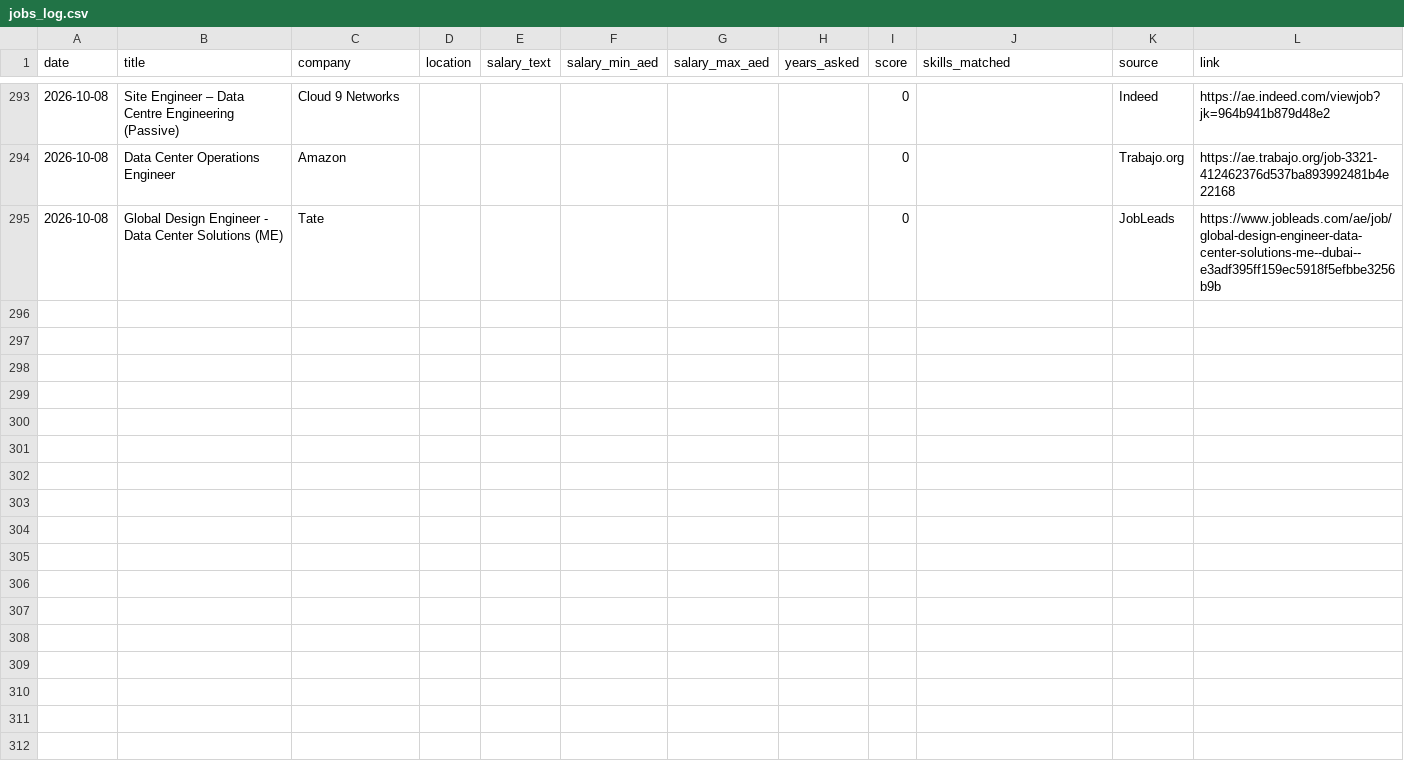
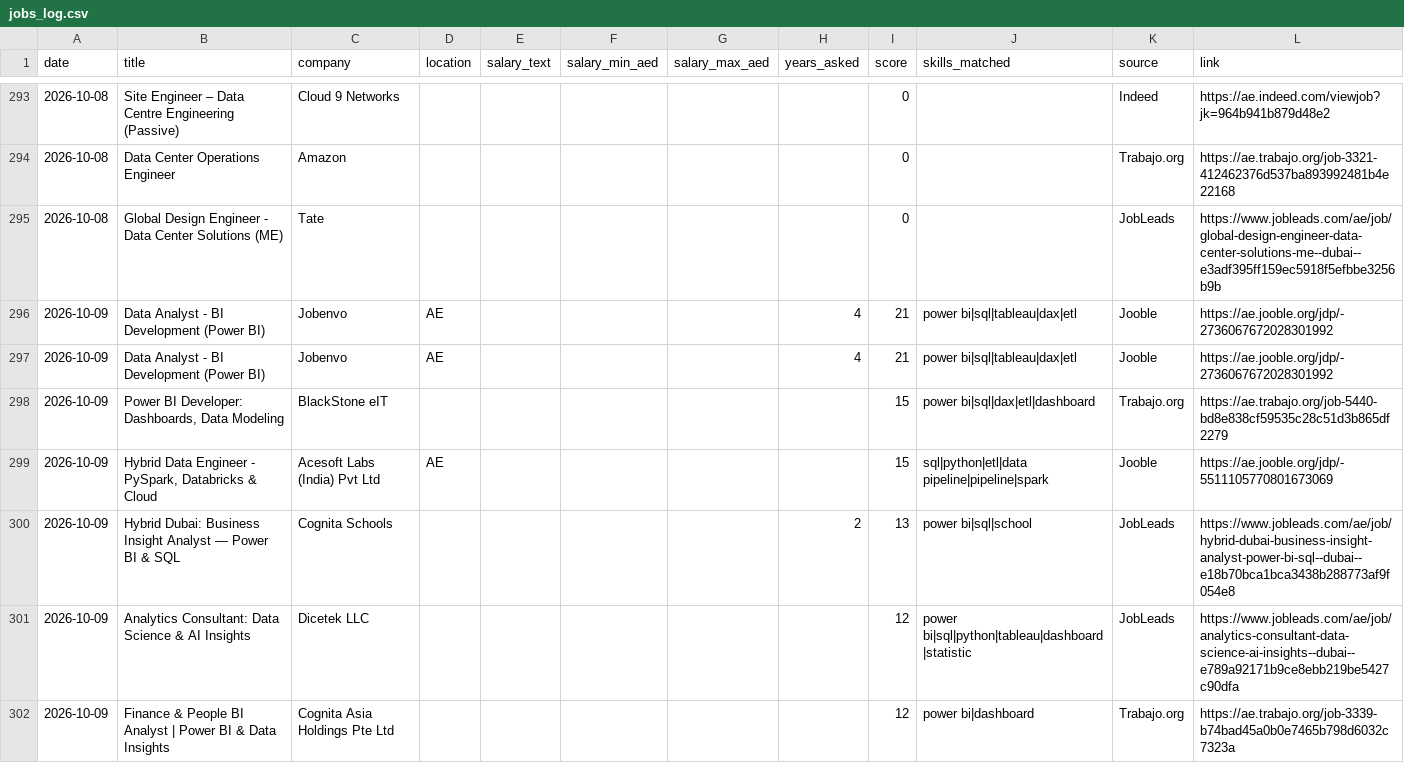
Before and after one commit to mahammadsarfraz575/dubai-jobs, a CSV file: jobs_log.csv, drawn as a sheet; only a part is shown, gaps mark what is left out; the diff covers the shown part only; the diff names each change by its address in the sheet, - before the commit and + after, or states it on an @@ line.

```diff
--- a/jobs_log.csv
+++ b/jobs_log.csv
+row 296: 2026-10-09 | Data Analyst - BI Development (Power BI) | Jobenvo | AE |  |  |  | 4 | 21 | power bi|sql|tableau|dax|etl | Jooble | https://ae.jooble.org/jdp/-2736067672028301992
+row 297: 2026-10-09 | Data Analyst - BI Development (Power BI) | Jobenvo | AE |  |  |  | 4 | 21 | power bi|sql|tableau|dax|etl | Jooble | https://ae.jooble.org/jdp/-2736067672028301992
+row 298: 2026-10-09 | Power BI Developer: Dashboards, Data Modeling | BlackStone eIT |  |  |  |  |  | 15 | power bi|sql|dax|etl|dashboard | Trabajo.org | https://ae.trabajo.org/job-5440-bd8e838cf59535c28c51d3b865df2279
+row 299: 2026-10-09 | Hybrid Data Engineer - PySpark, Databricks & Cloud | Acesoft Labs (India) Pvt Ltd | AE |  |  |  |  | 15 | sql|python|etl|data pipeline|pipeline|spark | Jooble | https://ae.jooble.org/jdp/-5511105770801673069
+row 300: 2026-10-09 | Hybrid Dubai: Business Insight Analyst — Power BI & SQL | Cognita Schools |  |  |  |  | 2 | 13 | power bi|sql|school | JobLeads | https://www.jobleads.com/ae/job/hybrid-dubai-business-insight-analyst-power-bi-sql--dubai--e18b70bca1bca3438b288773af9f054e8
+row 301: 2026-10-09 | Analytics Consultant: Data Science & AI Insights | Dicetek LLC |  |  |  |  |  | 12 | power bi|sql|python|tableau|dashboard|statistic | JobLeads | https://www.jobleads.com/ae/job/analytics-consultant-data-science-ai-insights--dubai--e789a92171b9ce8ebb219be5427c90dfa
+row 302: 2026-10-09 | Finance & People BI Analyst | Power BI & Data Insights | Cognita Asia Holdings Pte Ltd |  |  |  |  |  | 12 | power bi|dashboard | Trabajo.org | https://ae.trabajo.org/job-3339-b74bad45a0b0e7465b798d6032c7323a
```
Also changed, not shown: 18 added rows elsewhere in this file, 1 other file.
